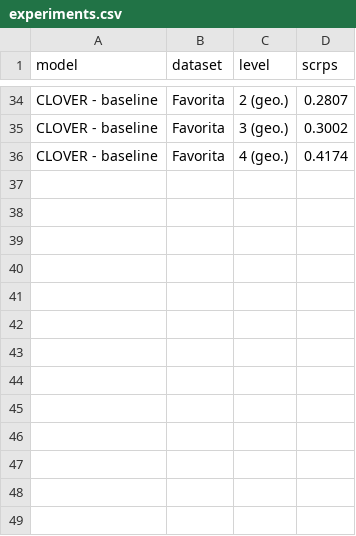
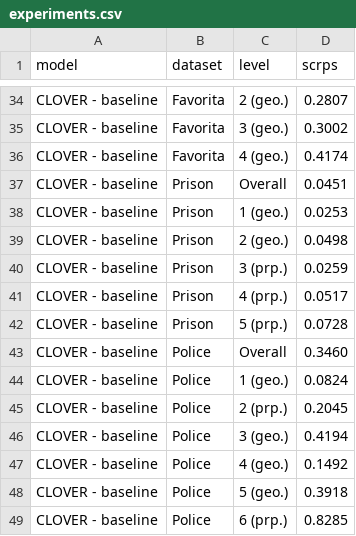
Before and after one commit to FYP22CSE-Chronas/benchmark-leaderboard, a CSV file: src/data/experiments.csv, drawn as a sheet; only a part is shown, gaps mark what is left out; the diff names each change by its address in the sheet, - before the commit and + after, or states it on an @@ line.

Commit message:
feat: add support for Prison and Police datasets in experiments.csv and update level labeling logic

```diff
--- a/src/data/experiments.csv
+++ b/src/data/experiments.csv
+row 37: CLOVER - baseline | Prison | Overall | 0.0451
+row 38: CLOVER - baseline | Prison | 1 (geo.) | 0.0253
+row 39: CLOVER - baseline | Prison | 2 (geo.) | 0.0498
+row 40: CLOVER - baseline | Prison | 3 (prp.) | 0.0259
+row 41: CLOVER - baseline | Prison | 4 (prp.) | 0.0517
+row 42: CLOVER - baseline | Prison | 5 (prp.) | 0.0728
+row 43: CLOVER - baseline | Police | Overall | 0.3460
+row 44: CLOVER - baseline | Police | 1 (geo.) | 0.0824
+row 45: CLOVER - baseline | Police | 2 (prp.) | 0.2045
+row 46: CLOVER - baseline | Police | 3 (geo.) | 0.4194
+row 47: CLOVER - baseline | Police | 4 (geo.) | 0.1492
+row 48: CLOVER - baseline | Police | 5 (geo.) | 0.3918
+row 49: CLOVER - baseline | Police | 6 (prp.) | 0.8285
```
Also changed, not shown: 1 other file.
